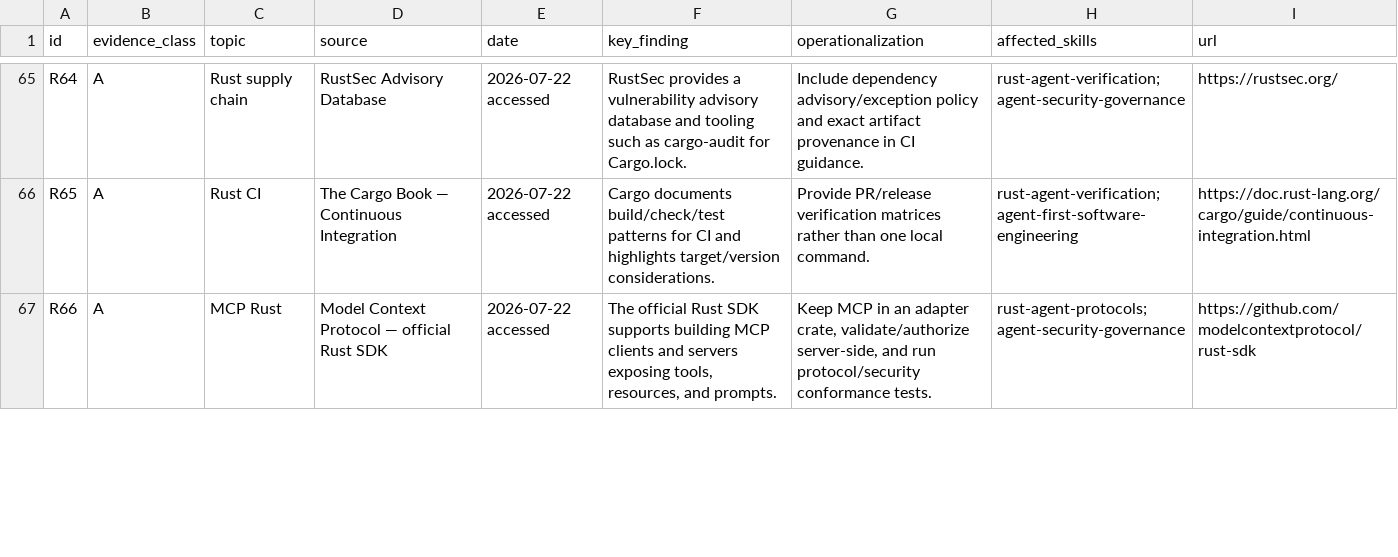
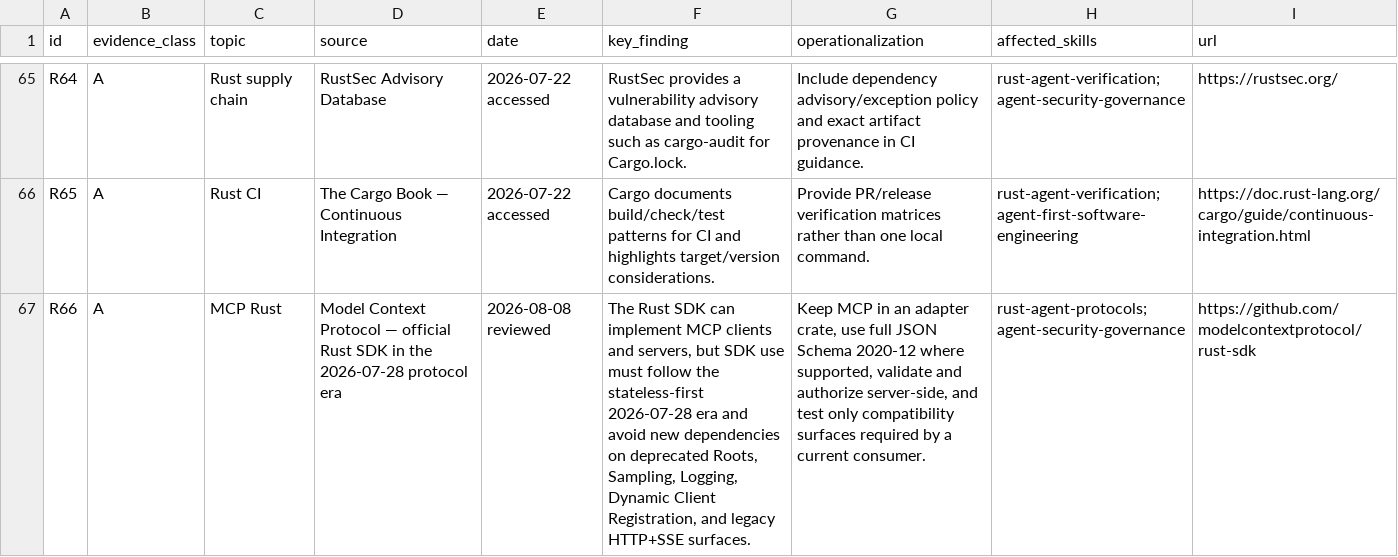
Before and after one commit to RLTree/agentic-engineering, a CSV file: EVIDENCE-MATRIX.csv, drawn as a sheet; only a part is shown, gaps mark what is left out; the diff covers the shown part only; the diff names each change by its address in the sheet, - before the commit and + after, or states it on an @@ line.

```diff
--- a/EVIDENCE-MATRIX.csv
+++ b/EVIDENCE-MATRIX.csv
-D67 (source): …Rust SDK
+D67 (source): …Rust SDK in the 2026-07-28 protocol era
-E67 (date): 2026-07-22 accessed
+E67 (date): 2026-08-08 reviewed
-F67 (key_finding): The official Rust SDK supports building MCP clients and servers exposing tools, resources, and prompts.
+F67 (key_finding): The Rust SDK can implement MCP clients and servers, but SDK use must follow the stateless-first 2026-07-28 era and avoid new dependencies on deprecated Roots, Sampling, Logging, Dynamic Client Registration, and legacy HTTP+SSE surfaces.
-G67 (operationalization): …adapter crate, validate/authorize server-side, and run protocol/security conformance tests.
+G67 (operationalization): …adapter crate, use full JSON Schema 2020-12 where supported, validate and authorize server-side, and test only compatibility surfaces required by a current consumer.
```
Also changed, not shown: 50 edited cells elsewhere in this file, docs/foundations/register.csv, 47 other files.
